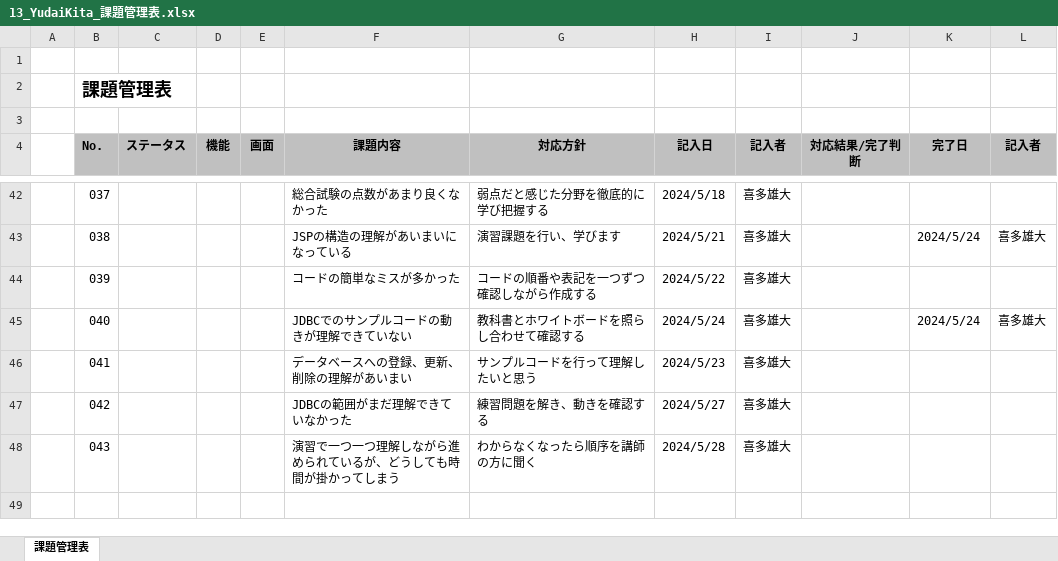
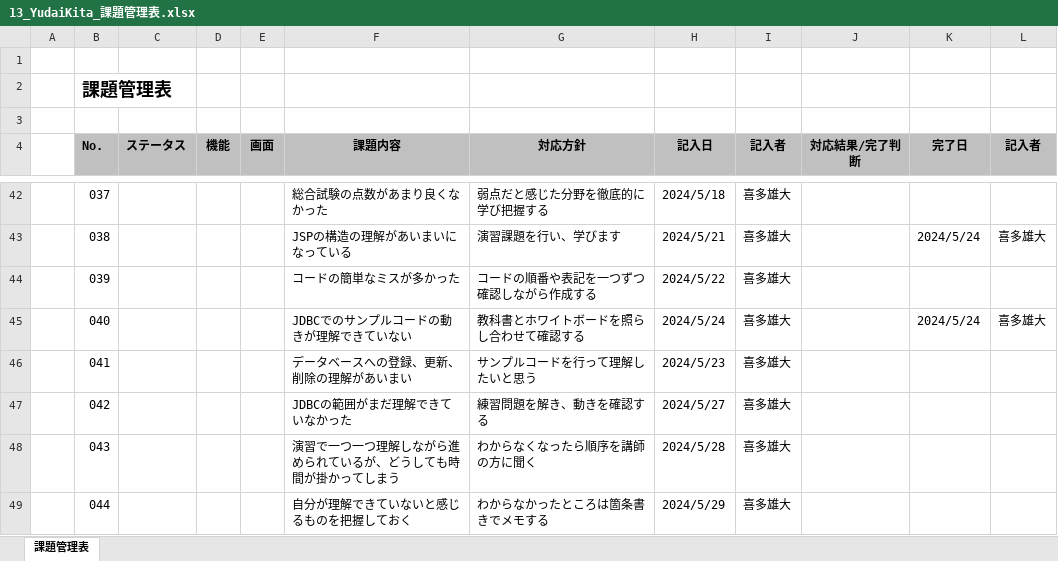
Before and after one commit to yudaikita/documents, an Excel workbook: 13_YudaiKita_課題管理表.xlsx, sheet 課題管理表, drawn as a sheet; only a part is shown, gaps mark what is left out; values as stored, in another font and other column widths than the file's, no borders; the diff names each change by its address in the sheet, - before the commit and + after, or states it on an @@ line.

```diff
--- a/13_YudaiKita_課題管理表.xlsx (sheet 課題管理表)
+++ b/13_YudaiKita_課題管理表.xlsx (sheet 課題管理表)
+row 49:  | 044 |  |  |  | 自分が理解できていないと感じるものを把握しておく | わからなかったところは箇条書きでメモする | 2024/5/29 | 喜多雄大
```
Also changed, not shown: 13_YudaiKita_目標管理シート.xlsx.
